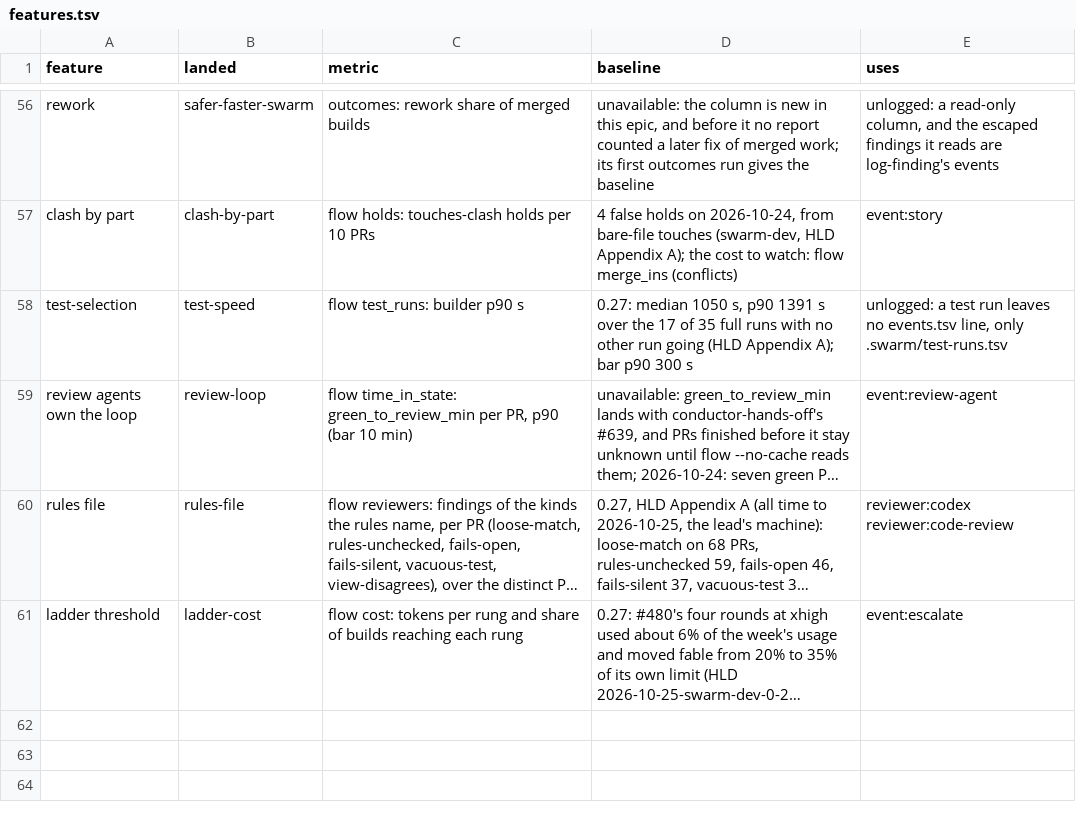
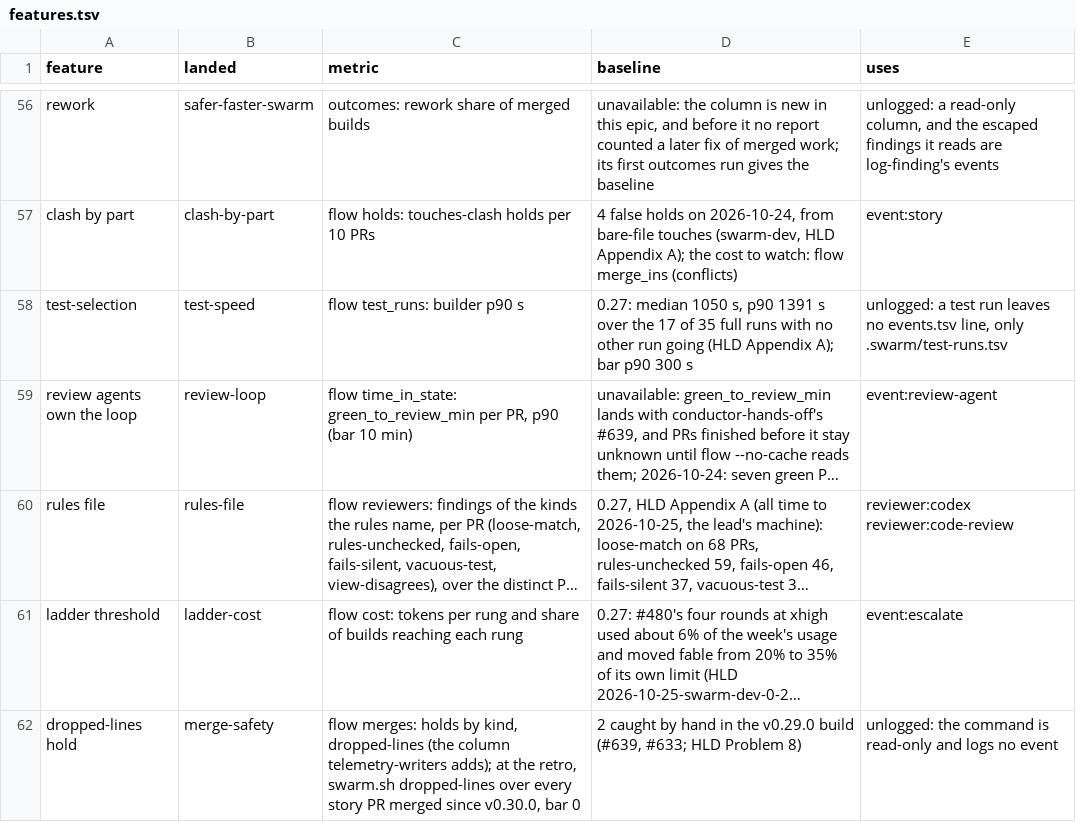
Before and after one commit to redscaresu/swarm-dev, a TSV file: docs/features.tsv, drawn as a sheet; only a part is shown, gaps mark what is left out; long unchanged cells end in …; the diff names each change by its address in the sheet, - before the commit and + after, or states it on an @@ line.

```diff
--- a/docs/features.tsv
+++ b/docs/features.tsv
+row 62: dropped-lines hold | merge-safety | flow merges: holds by kind, dropped-lines (the column telemetry-writers adds); at the retro, swarm.sh dropped-lines over every story PR merged since v0.30.0, bar 0 | 2 caught by hand in the v0.29.0 build (#639, #633; HLD Problem 8) | unlogged: the command is read-only and logs no event
```
Also changed, not shown: 11 other files.
